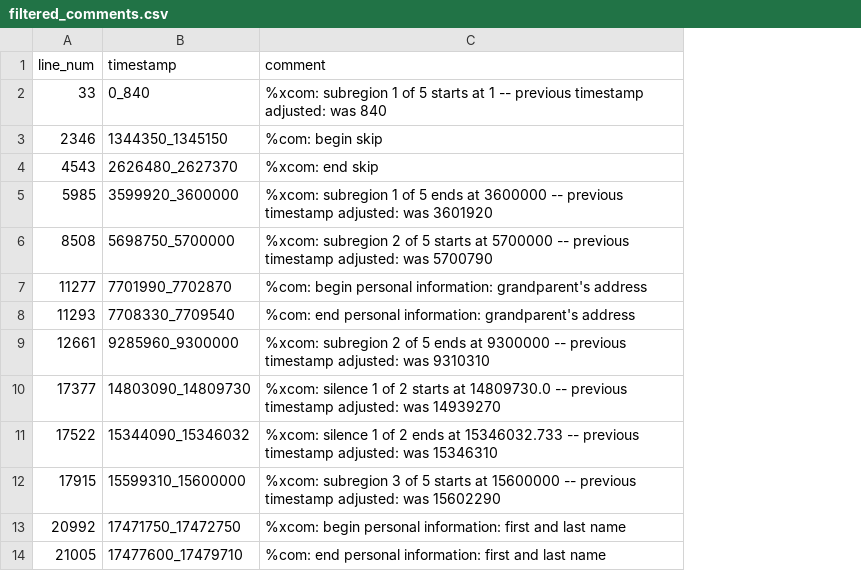
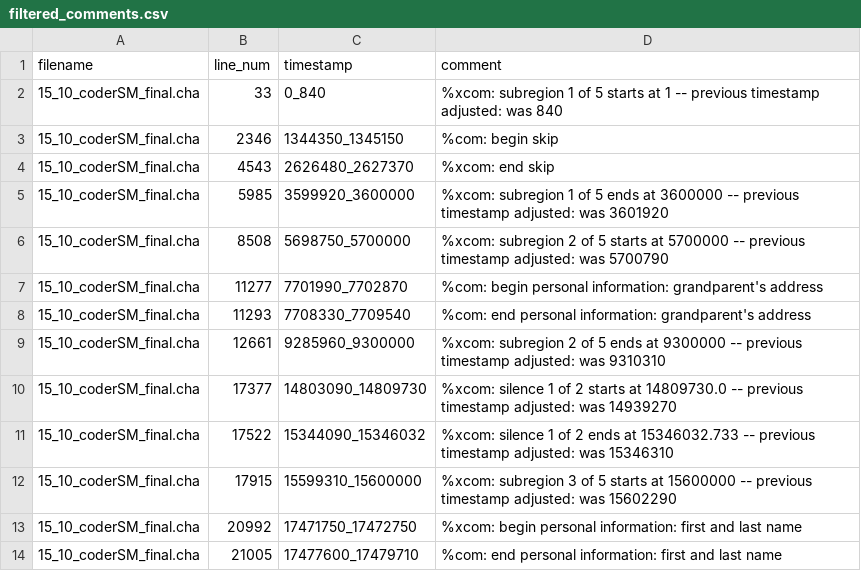
Before and after one commit to ryanAB702/clancomments, a CSV file: filtered_comments.csv, drawn as a sheet; only a part is shown; the diff names each change by its address in the sheet, - before the commit and + after, or states it on an @@ line.

Commit message:
add filename to csv, clean up code, and set up tree walking

```diff
--- a/filtered_comments.csv
+++ b/filtered_comments.csv
+column A (filename), rows 2-14: all 15_10_coderSM_final.cha
```
Also changed, not shown: 7 other files.
